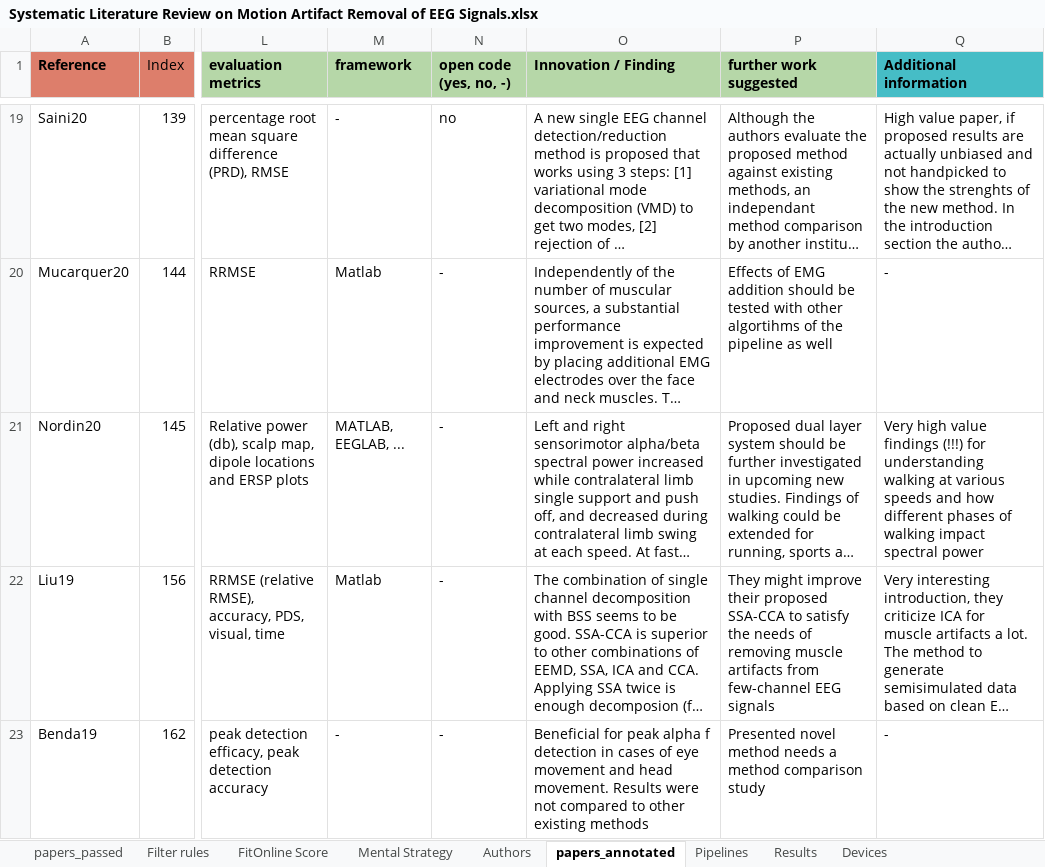
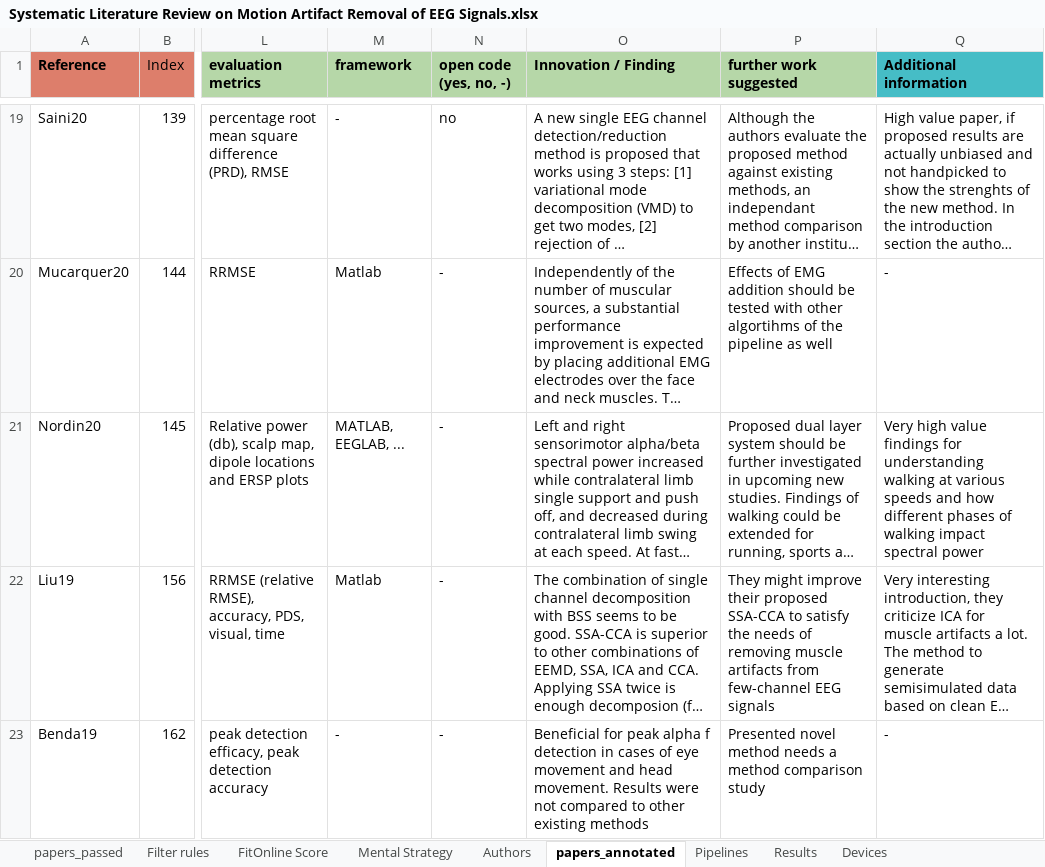
Before and after one commit to iot-salzburg/SLR_on_motion_artifact_reduction_for_BCI, an Excel workbook: Systematic Literature Review on Motion Artifact Removal of EEG Signals.xlsx, sheet papers_annotated, drawn as a sheet; only a part is shown, gaps mark what is left out; long unchanged cells end in …; values as stored, in another font and other column widths than the file's, no borders; charts and pictures and conditional formats not drawn; the diff covers the shown part only; the diff names each change by its address in the sheet, - before the commit and + after, or states it on an @@ line.

Commit message:
updated main SLR lookup table file

```diff
--- a/Systematic Literature Review on Motion Artifact Removal of EEG Signals.xlsx (sheet papers_annotated)
+++ b/Systematic Literature Review on Motion Artifact Removal of EEG Signals.xlsx (sheet papers_annotated)
-Q21 (Additional information): …value findings (!!!) for understanding…
+Q21 (Additional information): …value findings for understanding…
```
Also changed, not shown: 2 edited cells elsewhere in this sheet, sheet Research Gap, sheet Results, charts or pictures.
